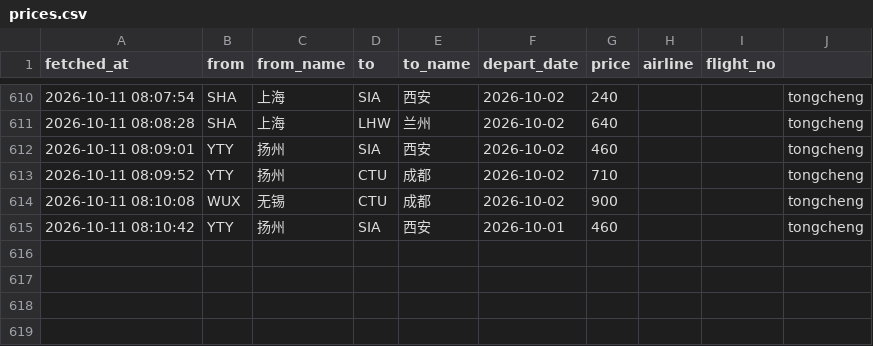
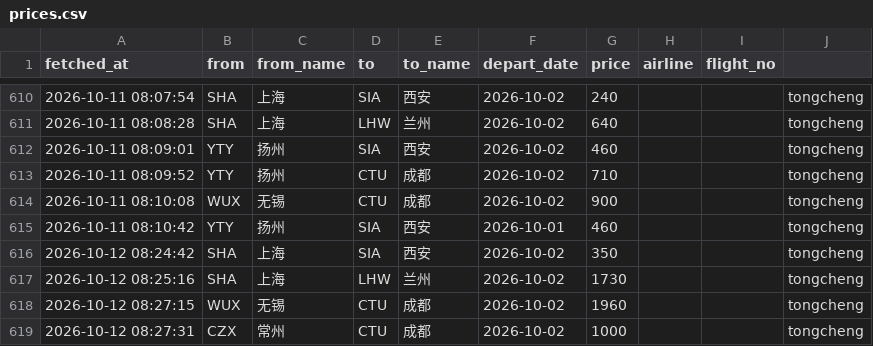
Before and after one commit to snymb233/jipiao-monitor, a CSV file: data/prices.csv, drawn as a sheet; only a part is shown, gaps mark what is left out; the diff names each change by its address in the sheet, - before the commit and + after, or states it on an @@ line.

```diff
--- a/data/prices.csv
+++ b/data/prices.csv
+row 616: 2026-10-12 08:24:42 | SHA | 上海 | SIA | 西安 | 2026-10-02 | 350 |  |  | tongcheng
+row 617: 2026-10-12 08:25:16 | SHA | 上海 | LHW | 兰州 | 2026-10-02 | 1730 |  |  | tongcheng
+row 618: 2026-10-12 08:27:15 | WUX | 无锡 | CTU | 成都 | 2026-10-02 | 1960 |  |  | tongcheng
+row 619: 2026-10-12 08:27:31 | CZX | 常州 | CTU | 成都 | 2026-10-02 | 1000 |  |  | tongcheng
```
Also changed, not shown: 1 other file.
